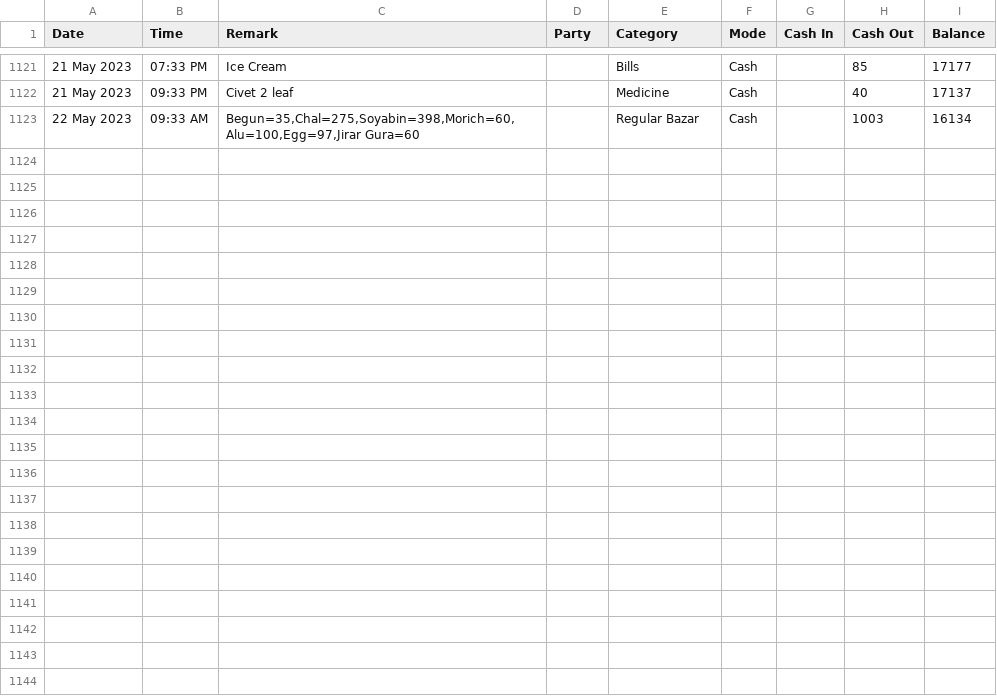
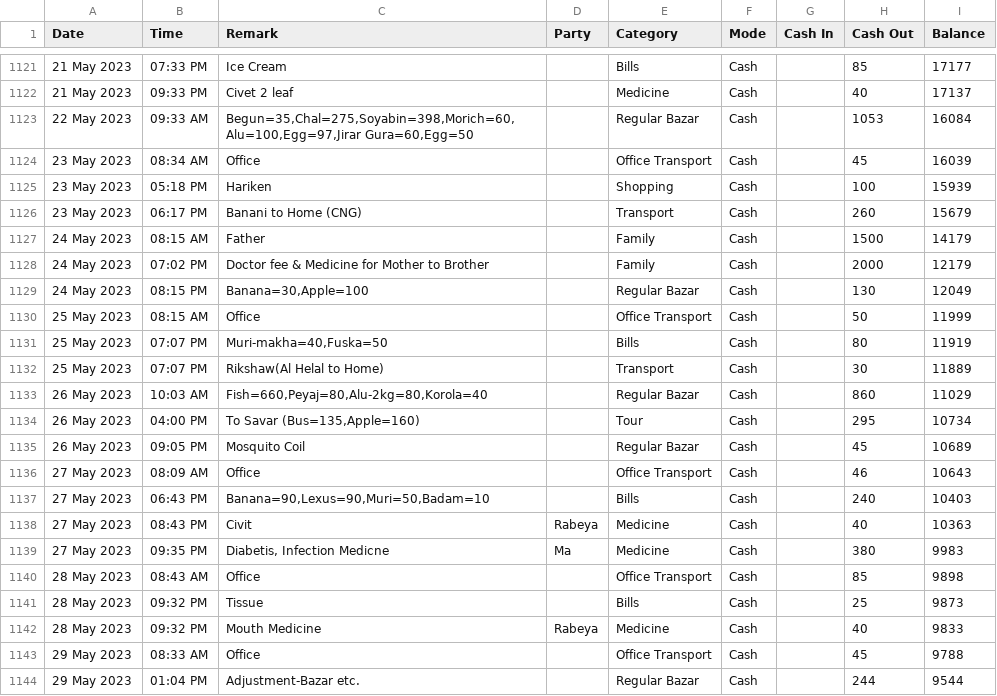
Before and after one commit to sohelranacse/analysis-data, a CSV file: budget/data.csv, drawn as a sheet; only a part is shown, gaps mark what is left out; the diff names each change by its address in the sheet, - before the commit and + after, or states it on an @@ line.

Commit message:
update

```diff
--- a/budget/data.csv
+++ b/budget/data.csv
-C1123 (Remark): Begun=35,Chal=275,Soyabin=398,Morich=60,Alu=100,Egg=97,Jirar Gura=60
+C1123 (Remark): Begun=35,Chal=275,Soyabin=398,Morich=60,Alu=100,Egg=97,Jirar Gura=60,Egg=50
-H1123 (Cash Out): 1003
+H1123 (Cash Out): 1053
-I1123 (Balance): 16134
+I1123 (Balance): 16084
+row 1124: 23 May 2023 | 08:34 AM | Office |  | Office Transport | Cash |  | 45 | 16039
+row 1125: 23 May 2023 | 05:18 PM | Hariken |  | Shopping | Cash |  | 100 | 15939
+row 1126: 23 May 2023 | 06:17 PM | Banani to Home (CNG) |  | Transport | Cash |  | 260 | 15679
+row 1127: 24 May 2023 | 08:15 AM | Father |  | Family | Cash |  | 1500 | 14179
+row 1128: 24 May 2023 | 07:02 PM | Doctor fee & Medicine for Mother to Brother |  | Family | Cash |  | 2000 | 12179
+row 1129: 24 May 2023 | 08:15 PM | Banana=30,Apple=100 |  | Regular Bazar | Cash |  | 130 | 12049
+row 1130: 25 May 2023 | 08:15 AM | Office |  | Office Transport | Cash |  | 50 | 11999
+row 1131: 25 May 2023 | 07:07 PM | Muri-makha=40,Fuska=50 |  | Bills | Cash |  | 80 | 11919
+row 1132: 25 May 2023 | 07:07 PM | Rikshaw(Al Helal to Home) |  | Transport | Cash |  | 30 | 11889
+row 1133: 26 May 2023 | 10:03 AM | Fish=660,Peyaj=80,Alu-2kg=80,Korola=40 |  | Regular Bazar | Cash |  | 860 | 11029
+row 1134: 26 May 2023 | 04:00 PM | To Savar (Bus=135,Apple=160) |  | Tour | Cash |  | 295 | 10734
+row 1135: 26 May 2023 | 09:05 PM | Mosquito Coil |  | Regular Bazar | Cash |  | 45 | 10689
+row 1136: 27 May 2023 | 08:09 AM | Office |  | Office Transport | Cash |  | 46 | 10643
+row 1137: 27 May 2023 | 06:43 PM | Banana=90,Lexus=90,Muri=50,Badam=10 |  | Bills | Cash |  | 240 | 10403
+row 1138: 27 May 2023 | 08:43 PM | Civit | Rabeya | Medicine | Cash |  | 40 | 10363
+row 1139: 27 May 2023 | 09:35 PM | Diabetis, Infection Medicne | Ma | Medicine | Cash |  | 380 | 9983
+row 1140: 28 May 2023 | 08:43 AM | Office |  | Office Transport | Cash |  | 85 | 9898
+row 1141: 28 May 2023 | 09:32 PM | Tissue |  | Bills | Cash |  | 25 | 9873
+row 1142: 28 May 2023 | 09:32 PM | Mouth Medicine | Rabeya | Medicine | Cash |  | 40 | 9833
+row 1143: 29 May 2023 | 08:33 AM | Office |  | Office Transport | Cash |  | 45 | 9788
+row 1144: 29 May 2023 | 01:04 PM | Adjustment-Bazar etc. |  | Regular Bazar | Cash |  | 244 | 9544
```
